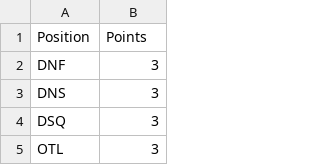
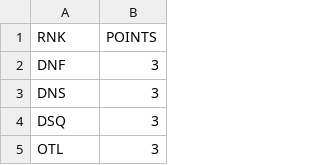
Before and after one commit to mfleuren/sport-scraping, a CSV file: 2022_voorjaar/points.csv, drawn as a sheet; only a part is shown.

```diff
--- a/2022_voorjaar/points.csv
+++ b/2022_voorjaar/points.csv
@@ -1,2 +1,2 @@
-Position;Points
+RNK;POINTS
 DNF;3
```
Also changed, not shown: 2022_voorjaar/matches.csv, 2 other files.
